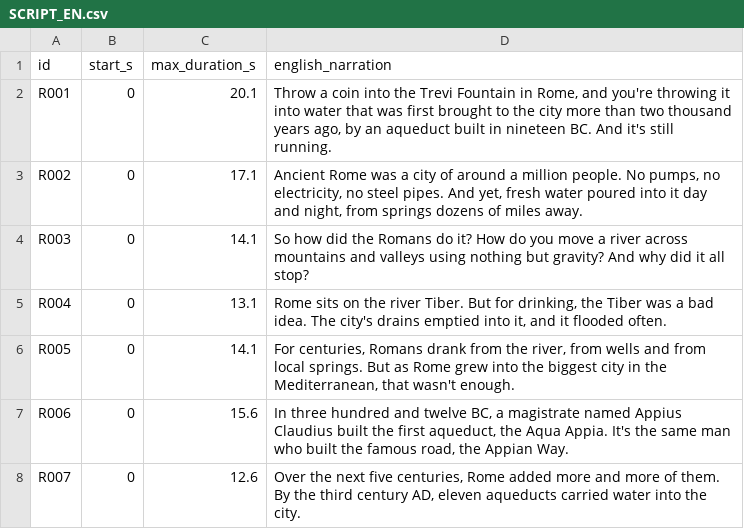
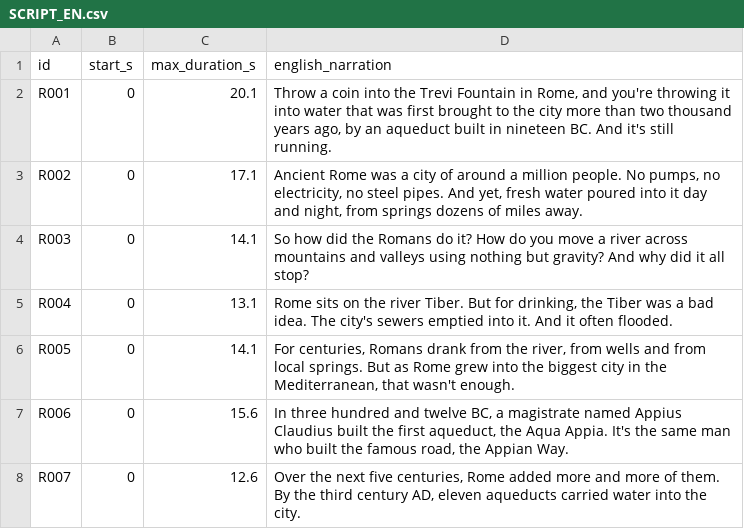
Before and after one commit to res-creator/sofia-studio, a CSV file: whyhow/ep08_rome/SCRIPT_EN.csv, drawn as a sheet; only a part is shown.

```diff
--- a/whyhow/ep08_rome/SCRIPT_EN.csv
+++ b/whyhow/ep08_rome/SCRIPT_EN.csv
@@ -4,3 +4,3 @@ R002,0,17.1,"Ancient Rome was a city of around a million people. No pumps, no el
 R003,0,14.1,So how did the Romans do it? How do you move a river across mountains and valleys using nothing but gravity? And why did it all stop?
-R004,0,13.1,"Rome sits on the river Tiber. But for drinking, the Tiber was a bad idea. The city's drains emptied into it, and it flooded often."
+R004,0,13.1,"Rome sits on the river Tiber. But for drinking, the Tiber was a bad idea. The city's sewers emptied into it. And it often flooded."
 R005,0,14.1,"For centuries, Romans drank from the river, from wells and from local springs. But as Rome grew into the biggest city in the Mediterranean, that wasn't enough."
```
Also changed, not shown: 6 other files.
